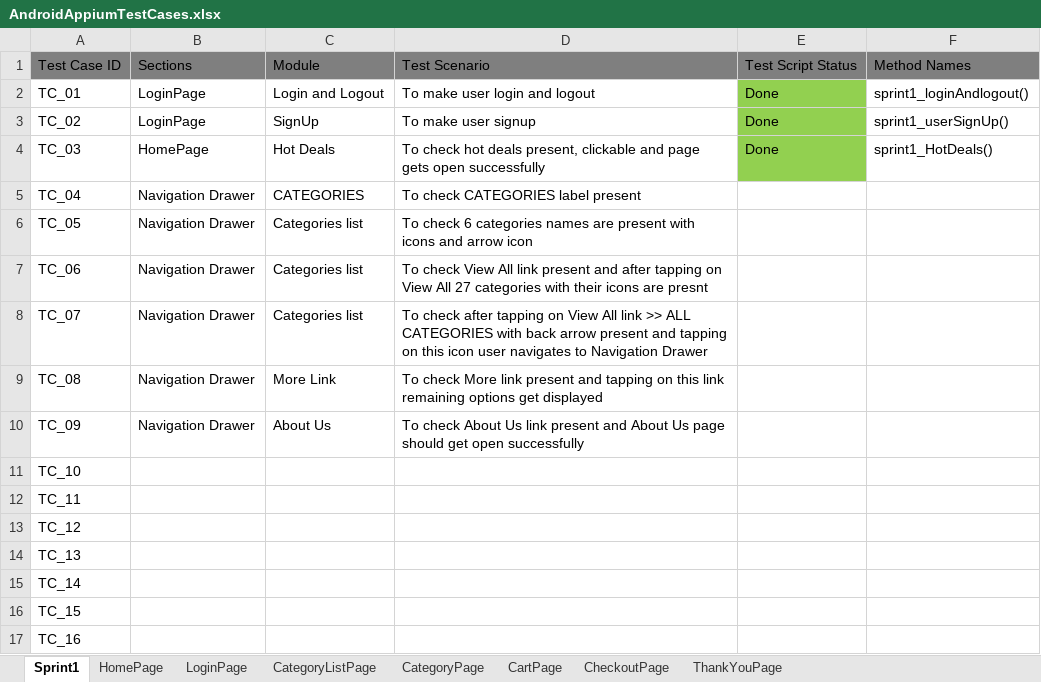
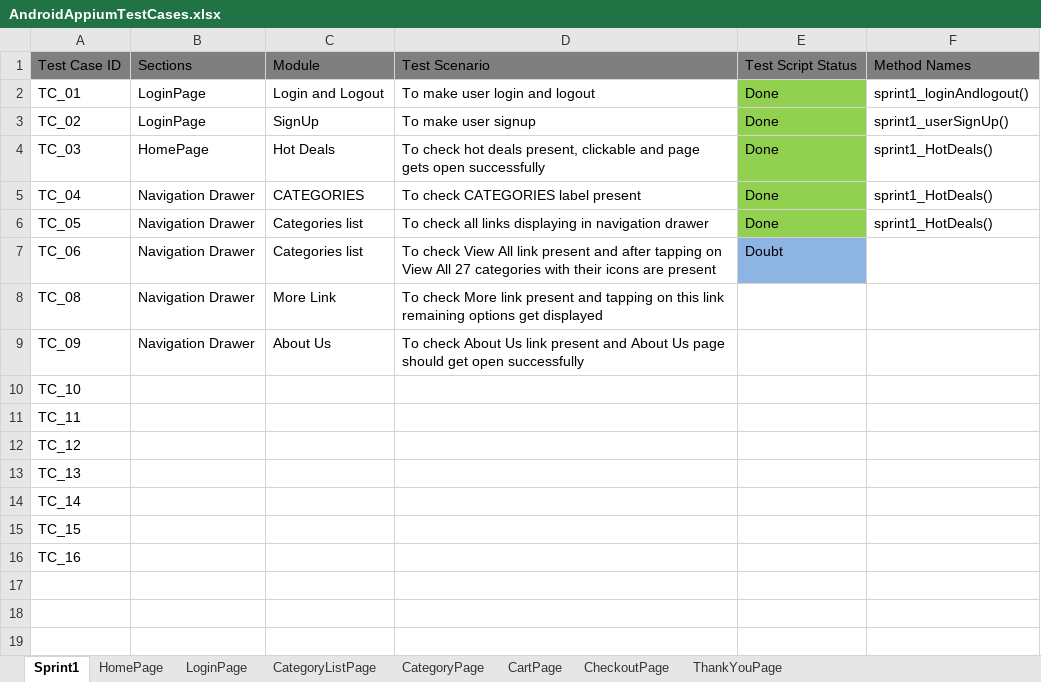
Before and after one commit to ravind-tolexo/AppiumDocumentation, an Excel workbook: AndroidAppiumTestCases.xlsx, sheet Sprint1, drawn as a sheet; values as stored, in another font and other column widths than the file's, no borders; the diff names each change by its address in the sheet, - before the commit and + after, or states it on an @@ line.

Commit message:
updated

```diff
--- a/AndroidAppiumTestCases.xlsx (sheet Sprint1)
+++ b/AndroidAppiumTestCases.xlsx (sheet Sprint1)
-E5:E6: (empty)
+E5:E6: Done
-E5:E6 fill: none
+E5:E6 fill: #92D050
-F5:F6: (empty)
+F5:F6: sprint1_HotDeals()
-D6: To check 6 categories names are present with icons and arrow icon
+D6: To check all links displaying in navigation drawer
-D7: …icons are presnt
+D7: …icons are present
-E7: (empty)
+E7: Doubt
-E7 fill: none
+E7 fill: #8EB4E3
-row 8: TC_07 | Navigation Drawer | Categories list | To check after tapping on View All link >> ALL CATEGORIES with back arrow present and tapping on this icon user navigates to Navigation Drawer
```
